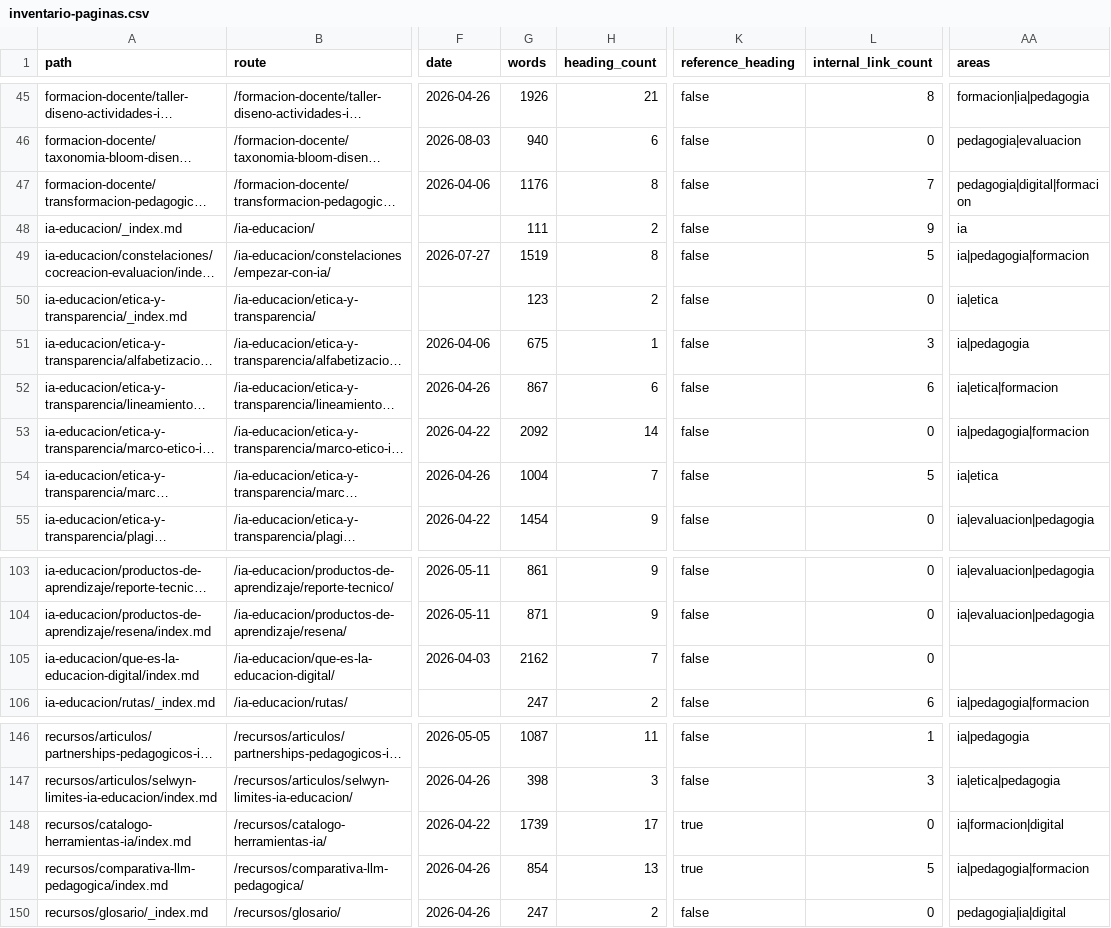
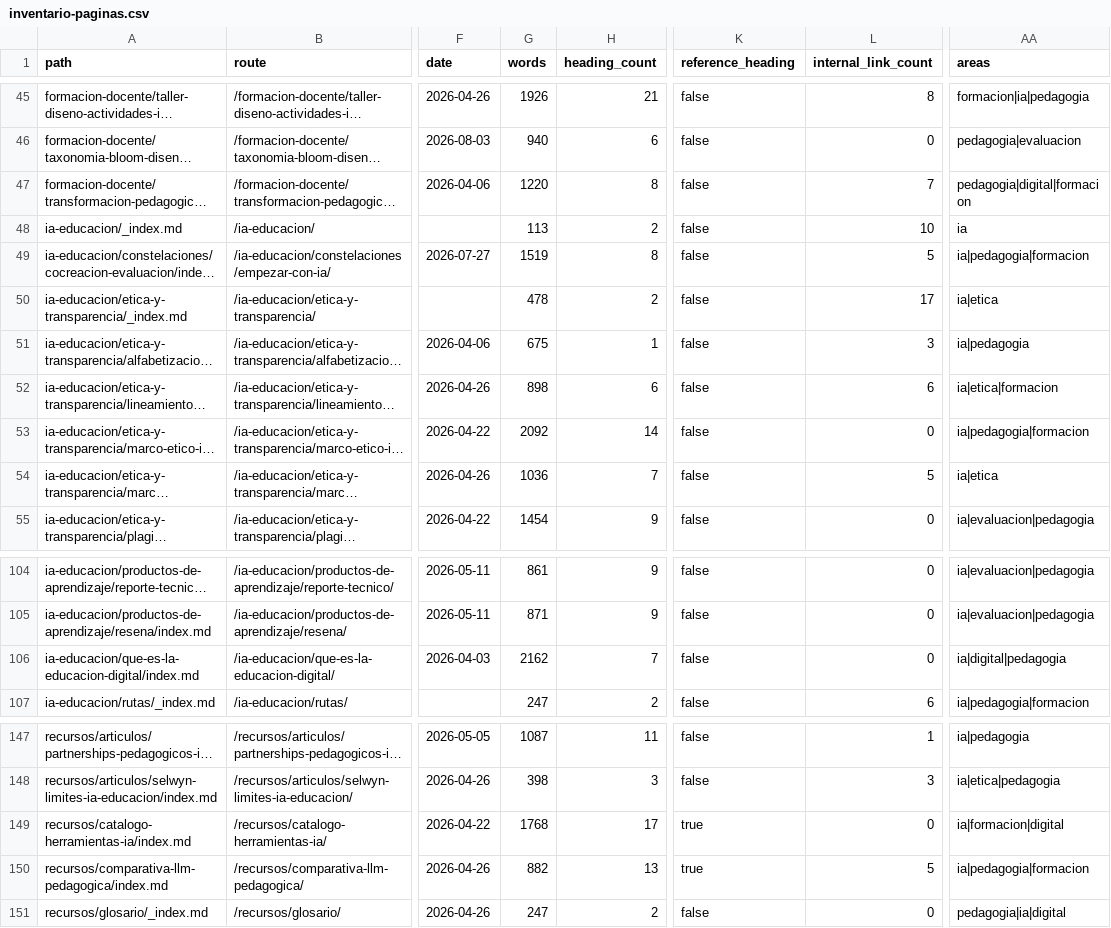
Before and after one commit to arqueon/aprendizaje-ia, a CSV file: docs/editorial/inventarios/2026-08-23-hugo/inventario-paginas.csv, drawn as a sheet; only a part is shown, gaps mark what is left out; long unchanged cells end in …; addresses are those after the commit; the diff covers the shown part only; the diff names each change by its address in the sheet, - before the commit and + after, or states it on an @@ line.

```diff
--- a/docs/editorial/inventarios/2026-08-23-hugo/inventario-paginas.csv
+++ b/docs/editorial/inventarios/2026-08-23-hugo/inventario-paginas.csv
-G47 (words): 1176
+G47 (words): 1220
-G48 (words): 111
+G48 (words): 113
-L48 (internal_link_count): 9
+L48 (internal_link_count): 10
-G50 (words): 123
+G50 (words): 478
-L50 (internal_link_count): 0
+L50 (internal_link_count): 17
-G52 (words): 867
+G52 (words): 898
-G54 (words): 1004
+G54 (words): 1036
-AA106 (areas): (empty)
+AA106 (areas): ia|digital|pedagogia
-G149 (words): 1739
+G149 (words): 1768
-G150 (words): 854
+G150 (words): 882
```
Also changed, not shown: 1 added row and 21 edited cells elsewhere in this file, docs/editorial/inventarios/2026-08-23-contexto/cola-contexto.csv, docs/editorial/inventarios/2026-08-23-udgia-021/inventario-materiales.csv, 6 other files.
